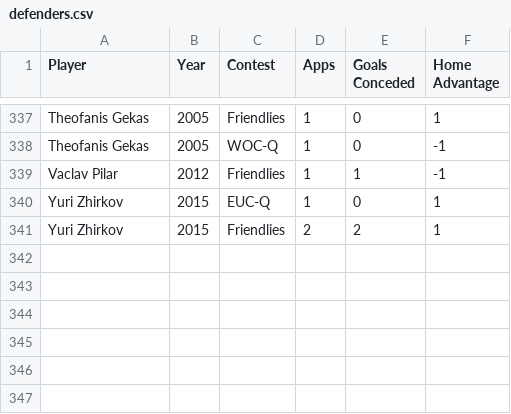
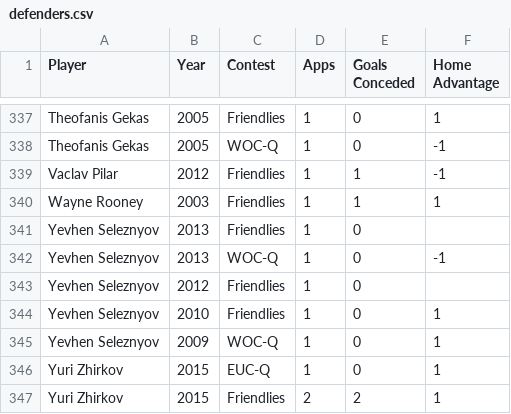
Before and after one commit to thezane/soccer-predictions, a CSV file: data/defenders.csv, drawn as a sheet; only a part is shown, gaps mark what is left out; the diff names each change by its address in the sheet, - before the commit and + after, or states it on an @@ line.

```diff
--- a/data/defenders.csv
+++ b/data/defenders.csv
+row 340: Wayne Rooney | 2003 | Friendlies | 1 | 1 | 1
+row 341: Yevhen Seleznyov | 2013 | Friendlies | 1 | 0
+row 342: Yevhen Seleznyov | 2013 | WOC-Q | 1 | 0 | -1
+row 343: Yevhen Seleznyov | 2012 | Friendlies | 1 | 0
+row 344: Yevhen Seleznyov | 2010 | Friendlies | 1 | 0 | 1
+row 345: Yevhen Seleznyov | 2009 | WOC-Q | 1 | 0 | 1
```
Also changed, not shown: data/attackers.csv, data/midfielders.csv.
